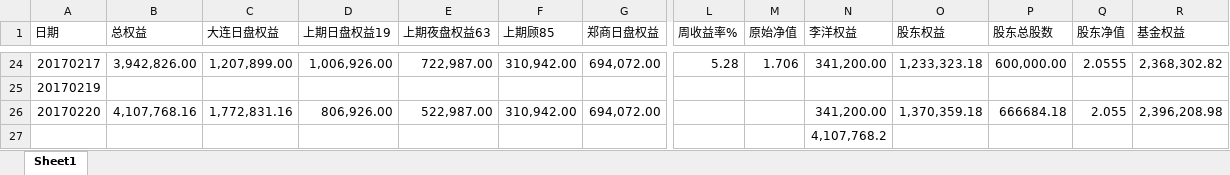
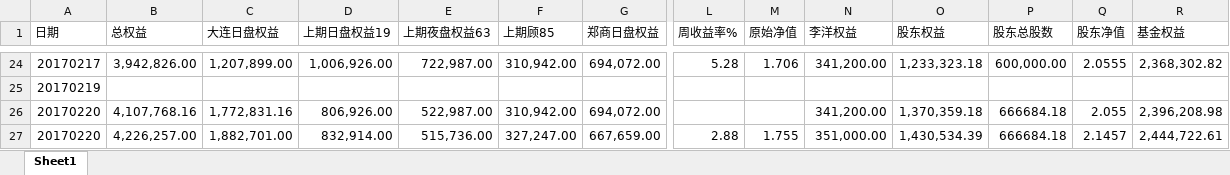
Before and after one commit to 19199883/MyDoc, an Excel workbook: ExplorerFund/NetValue/fund record.xlsx, sheet Sheet1, drawn as a sheet; only a part is shown, gaps mark what is left out; values as stored, in another font and other column widths than the file's, no borders; removed rows and columns are numbered as before the commit, all else as after; rows hold the shown columns only; the diff names each change by its address in the sheet, - before the commit and + after, or states it on an @@ line.

Commit message:
update netvalue for Explorer

```diff
--- a/ExplorerFund/NetValue/fund record.xlsx (sheet Sheet1)
+++ b/ExplorerFund/NetValue/fund record.xlsx (sheet Sheet1)
-row 27:  |  |  |  |  |  |  |  |  | 4,107,768.2
+row 27: 20170220 | 4,226,257.00 | 1,882,701.00 | 832,914.00 | 515,736.00 | 327,247.00 | 667,659.00 | 2.88 | 1.755 | 351,000.00 | 1,430,534.39 | 666684.18 | 2.1457 | 2,444,722.61
```
